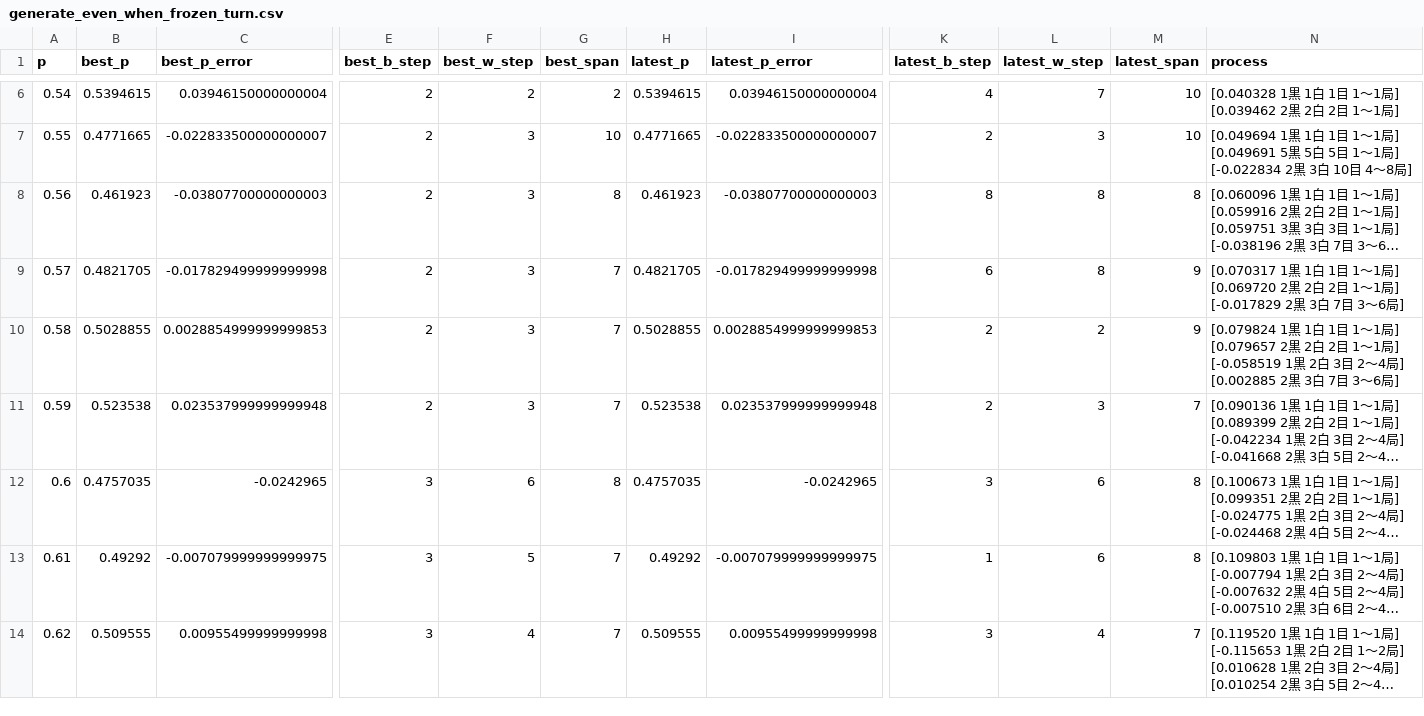
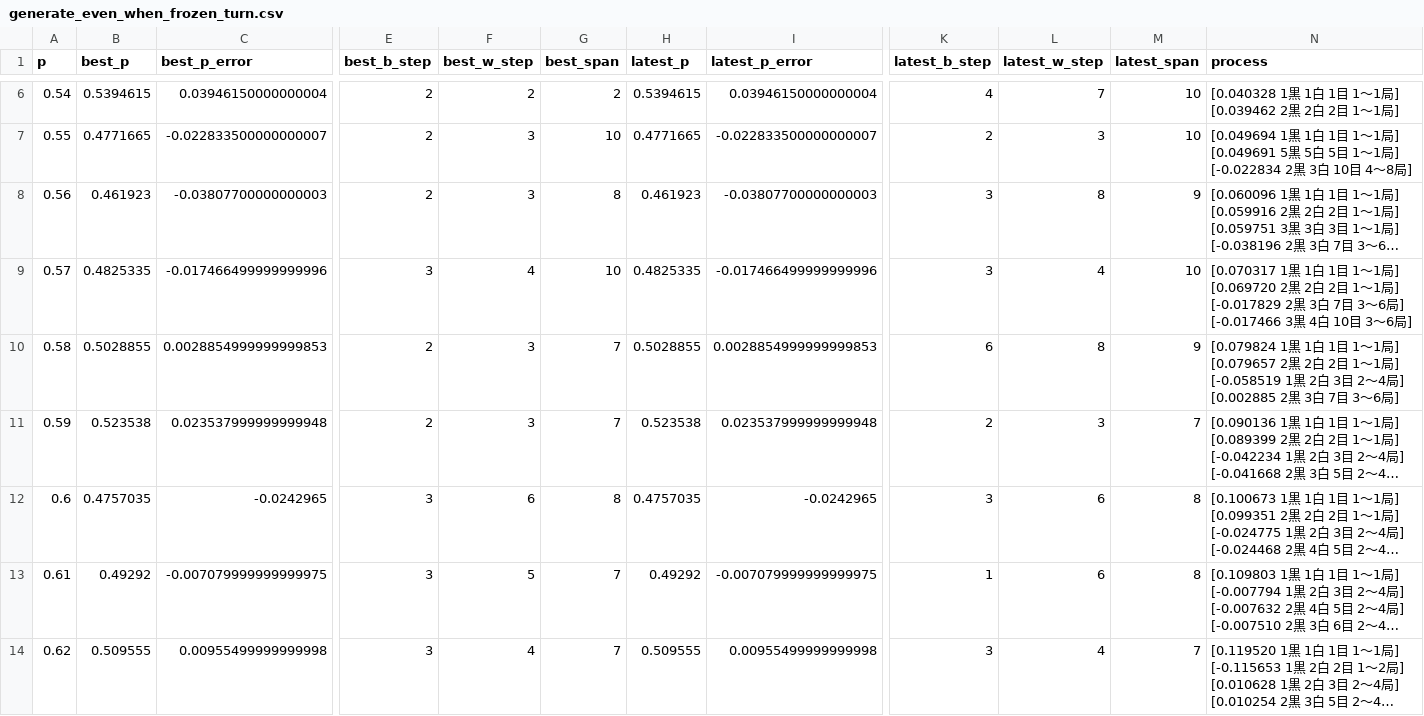
Before and after one commit to muzudho/sente-win-rate-70-percent-problem, a CSV file: data/generate_even_when_frozen_turn.csv, drawn as a sheet; only a part is shown, gaps mark what is left out; long unchanged cells end in …; the diff names each change by its address in the sheet, - before the commit and + after, or states it on an @@ line.

```diff
--- a/data/generate_even_when_frozen_turn.csv
+++ b/data/generate_even_when_frozen_turn.csv
-K8 (latest_b_step): 8
+K8 (latest_b_step): 3
-M8 (latest_span): 8
+M8 (latest_span): 9
-B9 (best_p): 0.4821705
+B9 (best_p): 0.4825335
-C9 (best_p_error): -0.017829499999999998
+C9 (best_p_error): -0.017466499999999996
-E9 (best_b_step): 2
+E9 (best_b_step): 3
-F9 (best_w_step): 3
+F9 (best_w_step): 4
-G9 (best_span): 7
+G9 (best_span): 10
-H9 (latest_p): 0.4821705
+H9 (latest_p): 0.4825335
-I9 (latest_p_error): -0.017829499999999998
+I9 (latest_p_error): -0.017466499999999996
-K9 (latest_b_step): 6
+K9 (latest_b_step): 3
-L9 (latest_w_step): 8
+L9 (latest_w_step): 4
-M9 (latest_span): 9
+M9 (latest_span): 10
-N9 (process): …～6局]
+N9 (process): …～6局] [-0.017466 3黒 4白 10目 3～6局]
-K10 (latest_b_step): 2
+K10 (latest_b_step): 6
-L10 (latest_w_step): 2
+L10 (latest_w_step): 8
```
Also changed, not shown: data/generate_even_when_alternating_turn.csv, 3 other files.
